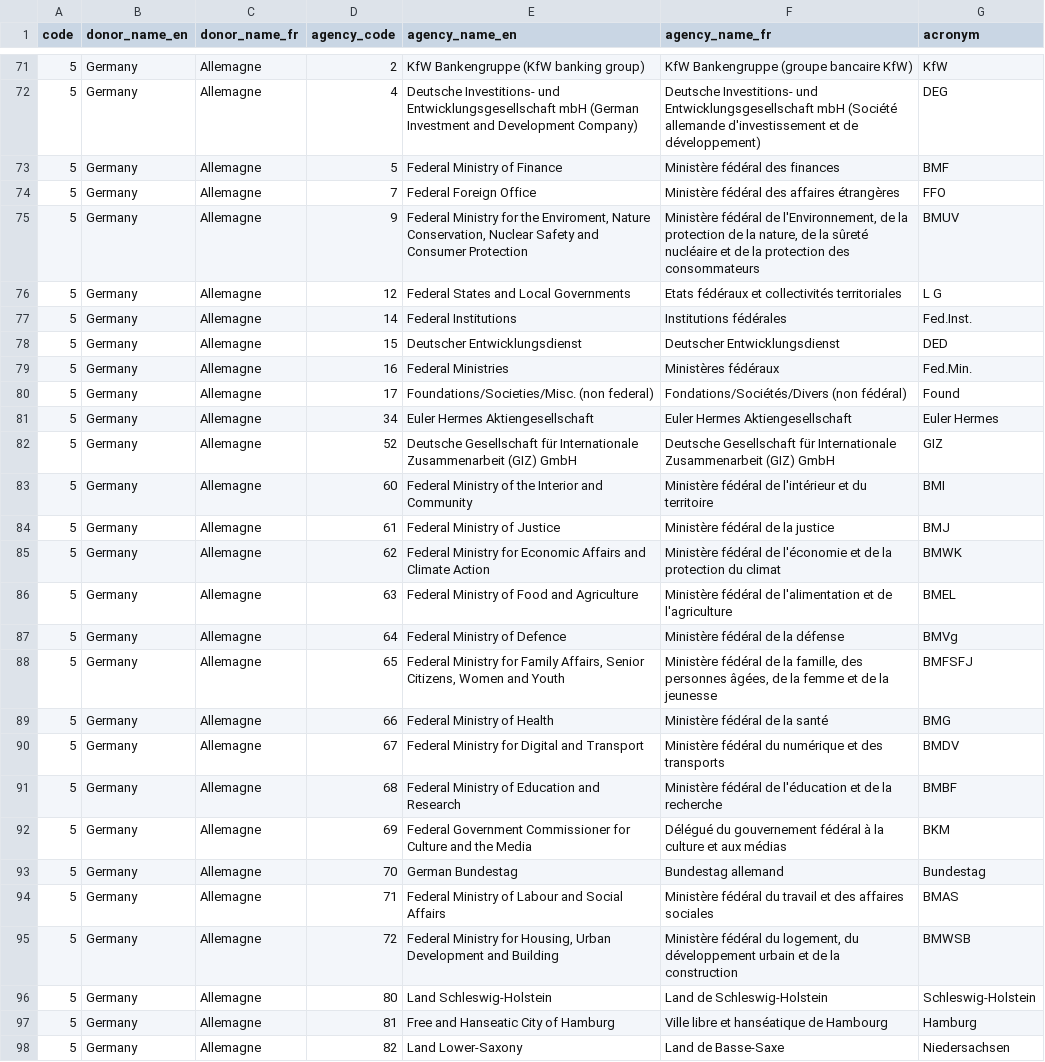
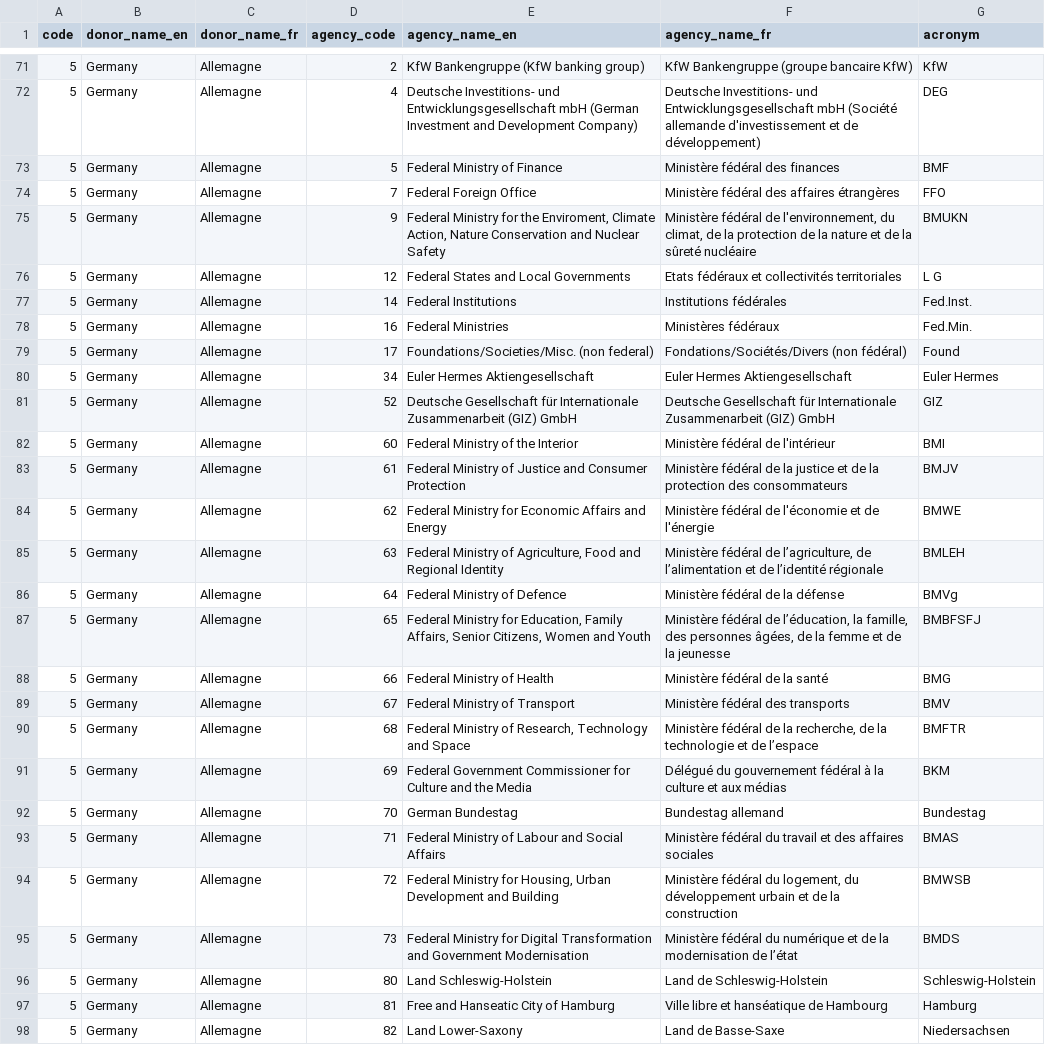
Before and after one commit to datasets/dac-and-crs-code-lists, a CSV file: data/agencies.csv, drawn as a sheet; only a part is shown, gaps mark what is left out; the diff covers the shown part only.

```diff
--- a/data/agencies.csv
+++ b/data/agencies.csv
@@ -74,6 +74,5 @@
 "5","Germany","Allemagne","7","Federal Foreign Office","Ministère fédéral des affaires étrangères","FFO"
-"5","Germany","Allemagne","9","Federal Ministry for the Enviroment, Nature Conservation, Nuclear Safety and Consumer Protection","Ministère fédéral de l'Environnement, de la protection de la nature, de la sûreté nucléaire et de la protection des consommateurs","BMUV"
+"5","Germany","Allemagne","9","Federal Ministry for the Enviroment, Climate Action, Nature Conservation and Nuclear Safety","Ministère fédéral de l'environnement, du climat, de la protection de la nature et de la sûreté nucléaire","BMUKN"
 "5","Germany","Allemagne","12","Federal States and Local Governments","Etats fédéraux et collectivités territoriales","L G"
 "5","Germany","Allemagne","14","Federal Institutions","Institutions fédérales","Fed.Inst."
-"5","Germany","Allemagne","15","Deutscher Entwicklungsdienst","Deutscher Entwicklungsdienst","DED"
 "5","Germany","Allemagne","16","Federal Ministries","Ministères fédéraux","Fed.Min."
@@ -82,11 +81,11 @@
 "5","Germany","Allemagne","52","Deutsche Gesellschaft für Internationale Zusammenarbeit (GIZ) GmbH","Deutsche Gesellschaft für Internationale Zusammenarbeit (GIZ) GmbH","GIZ"
-"5","Germany","Allemagne","60","Federal Ministry of the Interior and Community","Ministère fédéral de l'intérieur et du territoire","BMI"
-"5","Germany","Allemagne","61","Federal Ministry of Justice","Ministère fédéral de la justice","BMJ"
-"5","Germany","Allemagne","62","Federal Ministry for Economic Affairs and Climate Action","Ministère fédéral de l'économie et de la protection du climat","BMWK"
-"5","Germany","Allemagne","63","Federal Ministry of Food and Agriculture","Ministère fédéral de l'alimentation et de l'agriculture","BMEL"
+"5","Germany","Allemagne","60","Federal Ministry of the Interior","Ministère fédéral de l'intérieur","BMI"
+"5","Germany","Allemagne","61","Federal Ministry of Justice and Consumer Protection","Ministère fédéral de la justice et de la protection des consommateurs","BMJV"
+"5","Germany","Allemagne","62","Federal Ministry for Economic Affairs and Energy","Ministère fédéral de l'économie et de l'énergie","BMWE"
+"5","Germany","Allemagne","63","Federal Ministry of Agriculture, Food and Regional Identity","Ministère fédéral de l’agriculture, de l’alimentation et de l’identité régionale","BMLEH"
 "5","Germany","Allemagne","64","Federal Ministry of Defence","Ministère fédéral de la défense","BMVg"
-"5","Germany","Allemagne","65","Federal Ministry for Family Affairs, Senior Citizens, Women and Youth","Ministère fédéral de la famille, des personnes âgées, de la femme et de la jeunesse","BMFSFJ"
+"5","Germany","Allemagne","65","Federal Ministry for Education, Family Affairs, Senior Citizens, Women and Youth","Ministère fédéral de l’éducation, la famille, des personnes âgées, de la femme et de la jeunesse","BMBFSFJ"
 "5","Germany","Allemagne","66","Federal Ministry of Health","Ministère fédéral de la santé","BMG"
-"5","Germany","Allemagne","67","Federal Ministry for Digital and Transport","Ministère fédéral du numérique et des transports","BMDV"
-"5","Germany","Allemagne","68","Federal Ministry of Education and Research","Ministère fédéral de l'éducation et de la recherche","BMBF"
+"5","Germany","Allemagne","67","Federal Ministry of Transport","Ministère fédéral des transports","BMV"
+"5","Germany","Allemagne","68","Federal Ministry of Research, Technology and Space","Ministère fédéral de la recherche, de la technologie et de l’espace","BMFTR"
 "5","Germany","Allemagne","69","Federal Government Commissioner for Culture and the Media","Délégué du gouvernement fédéral à la culture et aux médias","BKM"
@@ -95,2 +94,3 @@
 "5","Germany","Allemagne","72","Federal Ministry for Housing, Urban Development and Building","Ministère fédéral du logement, du développement urbain et de la construction","BMWSB"
+"5","Germany","Allemagne","73","Federal Ministry for Digital Transformation and Government Modernisation","Ministère fédéral du numérique et de la modernisation de l’état","BMDS"
 "5","Germany","Allemagne","80","Land Schleswig-Holstein","Land de Schleswig-Holstein","Schleswig-Holstein"
```
Also changed, not shown: 16 edited cells elsewhere in this file, data/dac_members.csv, data/non_dac_donors.csv, 6 other files.
